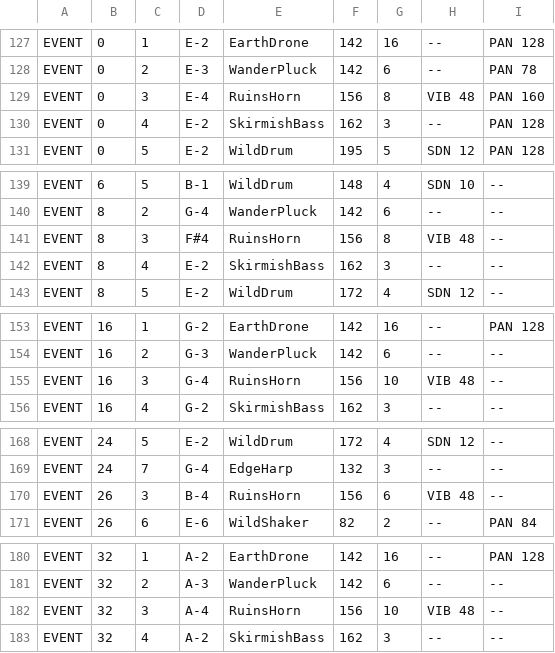
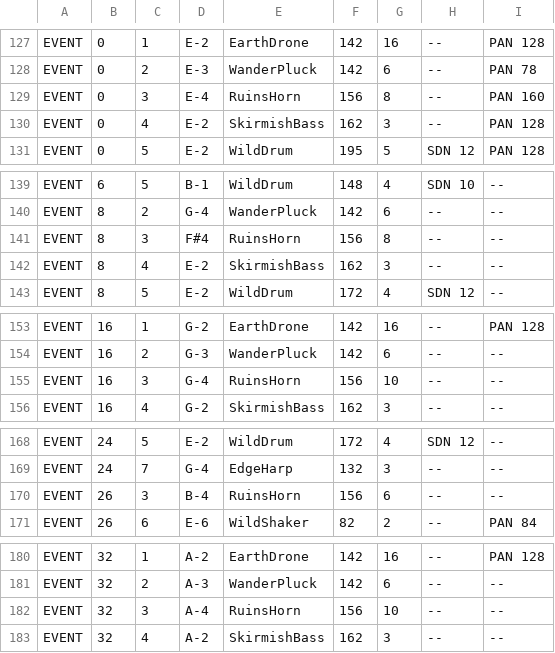
Before and after one commit to Edwigeon/Sanctum, a CSV file: data/music/sanctum_wilderness.csv, drawn as a sheet; only a part is shown, gaps mark what is left out; the diff covers the shown part only.

```diff
--- a/data/music/sanctum_wilderness.csv
+++ b/data/music/sanctum_wilderness.csv
@@ -128,3 +128,3 @@ EVENT,0,1,E-2,EarthDrone,142,16,--,PAN 128
 EVENT,0,2,E-3,WanderPluck,142,6,--,PAN 78
-EVENT,0,3,E-4,RuinsHorn,156,8,VIB 48,PAN 160
+EVENT,0,3,E-4,RuinsHorn,156,8,--,PAN 160
 EVENT,0,4,E-2,SkirmishBass,162,3,--,PAN 128
@@ -140,3 +140,3 @@ EVENT,6,5,B-1,WildDrum,148,4,SDN 10,--
 EVENT,8,2,G-4,WanderPluck,142,6,--,--
-EVENT,8,3,F#4,RuinsHorn,156,8,VIB 48,--
+EVENT,8,3,F#4,RuinsHorn,156,8,--,--
 EVENT,8,4,E-2,SkirmishBass,162,3,--,--
@@ -154,3 +154,3 @@ EVENT,16,1,G-2,EarthDrone,142,16,--,PAN 128
 EVENT,16,2,G-3,WanderPluck,142,6,--,--
-EVENT,16,3,G-4,RuinsHorn,156,10,VIB 48,--
+EVENT,16,3,G-4,RuinsHorn,156,10,--,--
 EVENT,16,4,G-2,SkirmishBass,162,3,--,--
@@ -169,3 +169,3 @@ EVENT,24,5,E-2,WildDrum,172,4,SDN 12,--
 EVENT,24,7,G-4,EdgeHarp,132,3,--,--
-EVENT,26,3,B-4,RuinsHorn,156,6,VIB 48,--
+EVENT,26,3,B-4,RuinsHorn,156,6,--,--
 EVENT,26,6,E-6,WildShaker,82,2,--,PAN 84
@@ -181,3 +181,3 @@ EVENT,32,1,A-2,EarthDrone,142,16,--,PAN 128
 EVENT,32,2,A-3,WanderPluck,142,6,--,--
-EVENT,32,3,A-4,RuinsHorn,156,10,VIB 48,--
+EVENT,32,3,A-4,RuinsHorn,156,10,--,--
 EVENT,32,4,A-2,SkirmishBass,162,3,--,--
```
Also changed, not shown: 43 edited cells elsewhere in this file, data/music/sanctum_cathedral.csv, data/music/sanctum_crypts.csv, 5 other files.
